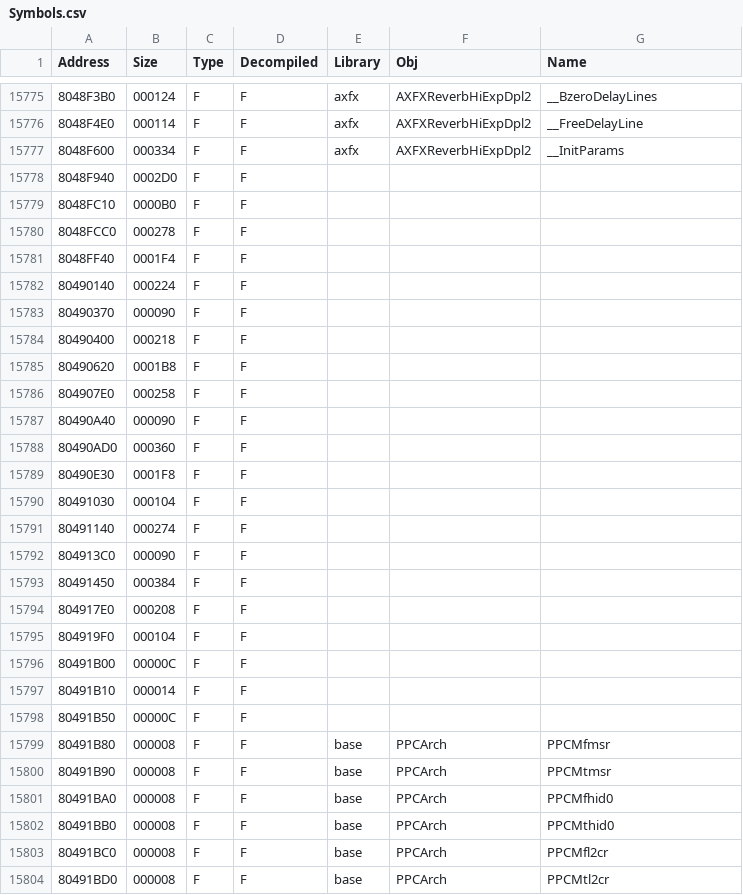
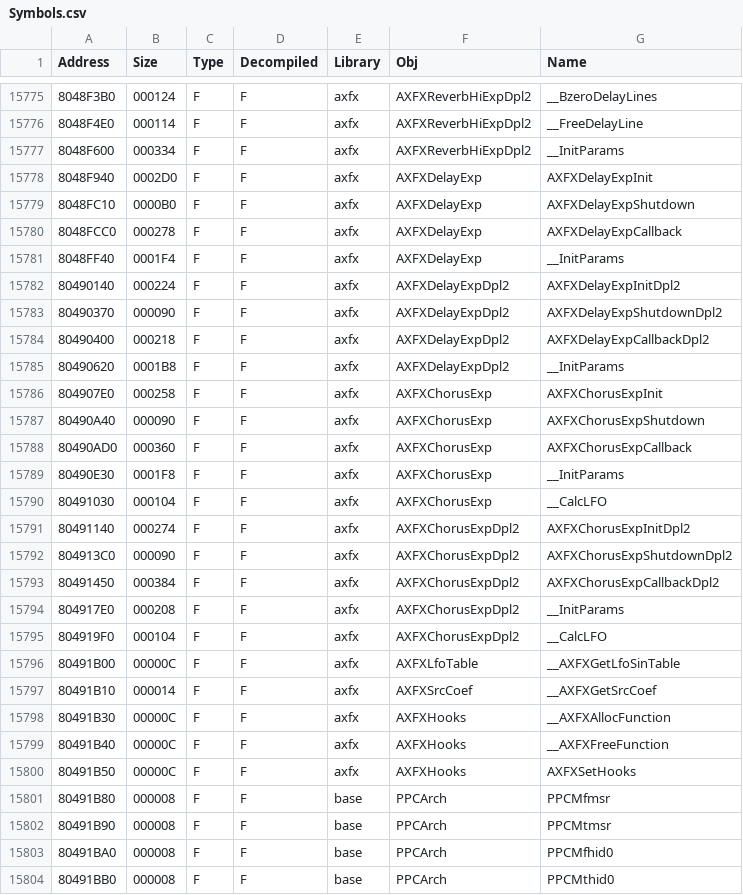
Before and after one commit to Wexos/DKCR-Decompilation, a CSV file: Symbols/v1.1/USA/Symbols.csv, drawn as a sheet; only a part is shown, gaps mark what is left out; the shorter side is filled out with more unchanged rows; the diff covers the shown part only.

Commit message:
mix symbols

```diff
--- a/Symbols/v1.1/USA/Symbols.csv
+++ b/Symbols/v1.1/USA/Symbols.csv
@@ -15777,23 +15777,25 @@ Address,Size,Type,Decompiled,Library,Obj,Name
 8048F600,000334,F,F,axfx,AXFXReverbHiExpDpl2,__InitParams
-8048F940,0002D0,F,F,,,
-8048FC10,0000B0,F,F,,,
-8048FCC0,000278,F,F,,,
-8048FF40,0001F4,F,F,,,
-80490140,000224,F,F,,,
-80490370,000090,F,F,,,
-80490400,000218,F,F,,,
-80490620,0001B8,F,F,,,
-804907E0,000258,F,F,,,
-80490A40,000090,F,F,,,
-80490AD0,000360,F,F,,,
-80490E30,0001F8,F,F,,,
-80491030,000104,F,F,,,
-80491140,000274,F,F,,,
-804913C0,000090,F,F,,,
-80491450,000384,F,F,,,
-804917E0,000208,F,F,,,
-804919F0,000104,F,F,,,
-80491B00,00000C,F,F,,,
-80491B10,000014,F,F,,,
-80491B50,00000C,F,F,,,
+8048F940,0002D0,F,F,axfx,AXFXDelayExp,AXFXDelayExpInit
+8048FC10,0000B0,F,F,axfx,AXFXDelayExp,AXFXDelayExpShutdown
+8048FCC0,000278,F,F,axfx,AXFXDelayExp,AXFXDelayExpCallback
+8048FF40,0001F4,F,F,axfx,AXFXDelayExp,__InitParams
+80490140,000224,F,F,axfx,AXFXDelayExpDpl2,AXFXDelayExpInitDpl2
+80490370,000090,F,F,axfx,AXFXDelayExpDpl2,AXFXDelayExpShutdownDpl2
+80490400,000218,F,F,axfx,AXFXDelayExpDpl2,AXFXDelayExpCallbackDpl2
+80490620,0001B8,F,F,axfx,AXFXDelayExpDpl2,__InitParams
+804907E0,000258,F,F,axfx,AXFXChorusExp,AXFXChorusExpInit
+80490A40,000090,F,F,axfx,AXFXChorusExp,AXFXChorusExpShutdown
+80490AD0,000360,F,F,axfx,AXFXChorusExp,AXFXChorusExpCallback
+80490E30,0001F8,F,F,axfx,AXFXChorusExp,__InitParams
+80491030,000104,F,F,axfx,AXFXChorusExp,__CalcLFO
+80491140,000274,F,F,axfx,AXFXChorusExpDpl2,AXFXChorusExpInitDpl2
+804913C0,000090,F,F,axfx,AXFXChorusExpDpl2,AXFXChorusExpShutdownDpl2
+80491450,000384,F,F,axfx,AXFXChorusExpDpl2,AXFXChorusExpCallbackDpl2
+804917E0,000208,F,F,axfx,AXFXChorusExpDpl2,__InitParams
+804919F0,000104,F,F,axfx,AXFXChorusExpDpl2,__CalcLFO
+80491B00,00000C,F,F,axfx,AXFXLfoTable,__AXFXGetLfoSinTable
+80491B10,000014,F,F,axfx,AXFXSrcCoef,__AXFXGetSrcCoef
+80491B30,00000C,F,F,axfx,AXFXHooks,__AXFXAllocFunction
+80491B40,00000C,F,F,axfx,AXFXHooks,__AXFXFreeFunction
+80491B50,00000C,F,F,axfx,AXFXHooks,AXFXSetHooks
 80491B80,000008,F,F,base,PPCArch,PPCMfmsr
```
Also changed, not shown: 2 removed rows and 49 edited cells elsewhere in this file.
